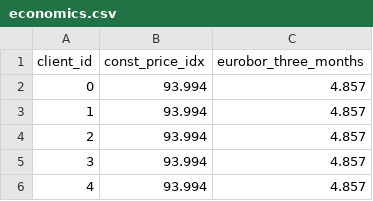
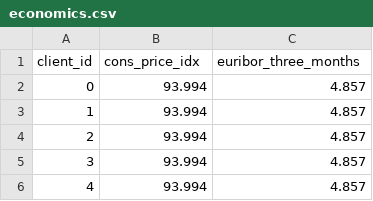
Before and after one commit to 2025-1-analitica-descriptiva/LAB-05-limpieza-de-datos-de-campanas-de-marketing-Jaffet18, a CSV file: files/output/economics.csv, drawn as a sheet; only a part is shown.

```diff
--- a/files/output/economics.csv
+++ b/files/output/economics.csv
@@ -1,2 +1,2 @@
-client_id,const_price_idx,eurobor_three_months
+client_id,cons_price_idx,euribor_three_months
 0,93.994,4.857
```
Also changed, not shown: 3 other files.
